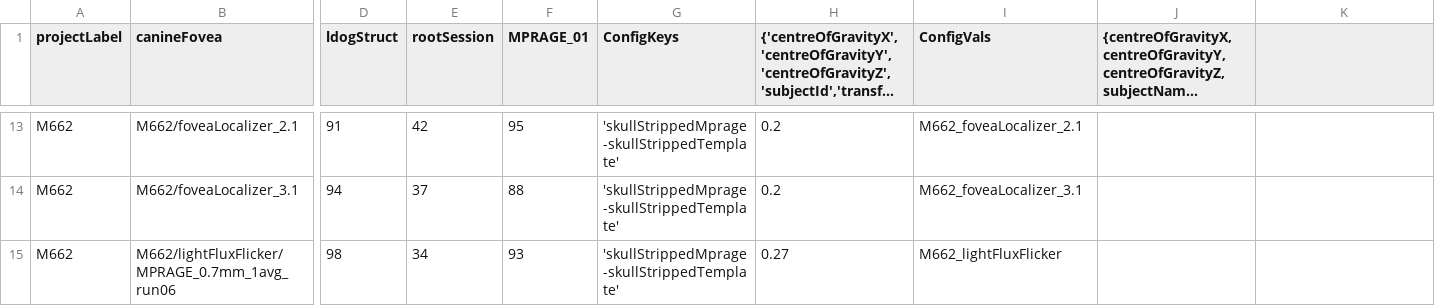
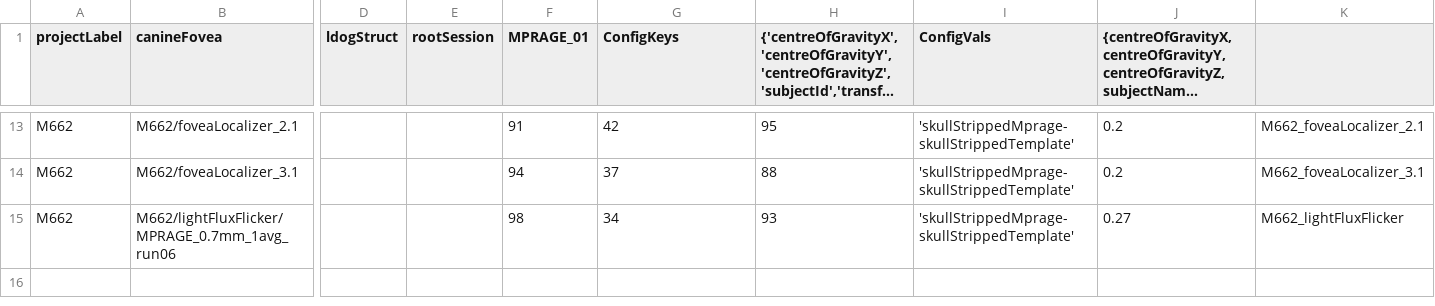
Before and after one commit to gkaguirrelab/mriLDOGAnalysis, a CSV file: submitGears/ldogStructParams.csv, drawn as a sheet; only a part is shown, gaps mark what is left out; long unchanged cells end in …; the diff covers the shown part only; the diff names each change by its address in the sheet, - before the commit and + after, or states it on an @@ line.

Commit message:
Set up for more than 2 MPRAGE images
Signed-off-by: gkaguirre <gkaguirre@me.com>

```diff
--- a/submitGears/ldogStructParams.csv
+++ b/submitGears/ldogStructParams.csv
-D13 (ldogStruct): 91
+D13 (ldogStruct): (empty)
-E13 (rootSession): 42
+E13 (rootSession): (empty)
-F13 (MPRAGE_01): 95
+F13 (MPRAGE_01): 91
-G13 (ConfigKeys): 'skullStrippedMprage-skullStrippedTemplate'
+G13 (ConfigKeys): 42
-H13: 0.2
+H13: 95
-I13 (ConfigVals): M662_foveaLocalizer_2.1
+I13 (ConfigVals): 'skullStrippedMprage-skullStrippedTemplate'
-J13:J14: (empty)
+J13:J14: 0.2
-K13: (empty)
+K13: M662_foveaLocalizer_2.1
-D14 (ldogStruct): 94
+D14 (ldogStruct): (empty)
-E14 (rootSession): 37
+E14 (rootSession): (empty)
-F14 (MPRAGE_01): 88
+F14 (MPRAGE_01): 94
-G14 (ConfigKeys): 'skullStrippedMprage-skullStrippedTemplate'
+G14 (ConfigKeys): 37
-H14: 0.2
+H14: 88
-I14 (ConfigVals): M662_foveaLocalizer_3.1
+I14 (ConfigVals): 'skullStrippedMprage-skullStrippedTemplate'
-K14: (empty)
+K14: M662_foveaLocalizer_3.1
-D15 (ldogStruct): 98
+D15 (ldogStruct): (empty)
-E15 (rootSession): 34
+E15 (rootSession): (empty)
-F15 (MPRAGE_01): 93
+F15 (MPRAGE_01): 98
-G15 (ConfigKeys): 'skullStrippedMprage-skullStrippedTemplate'
+G15 (ConfigKeys): 34
-H15: 0.27
+H15: 93
-I15 (ConfigVals): M662_lightFluxFlicker
+I15 (ConfigVals): 'skullStrippedMprage-skullStrippedTemplate'
-J15: (empty)
+J15: 0.27
-K15: (empty)
+K15: M662_lightFluxFlicker
```
Also changed, not shown: 59 edited cells elsewhere in this file.
